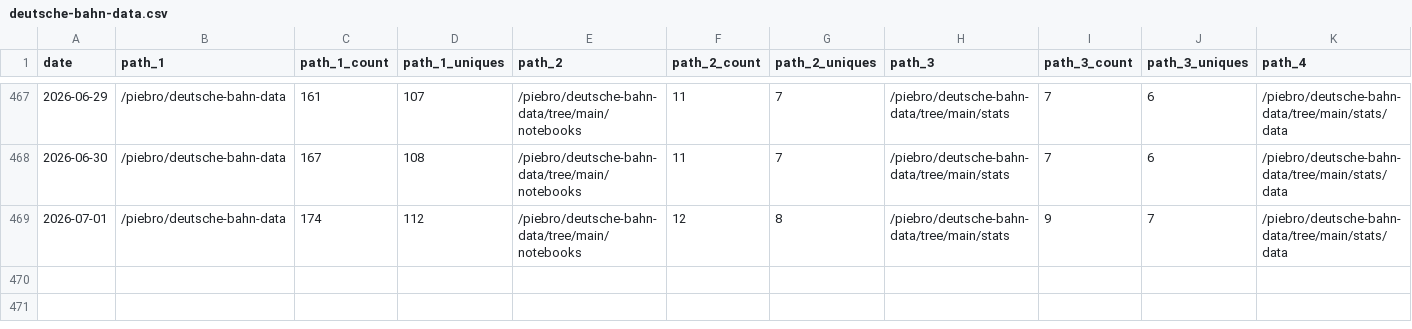
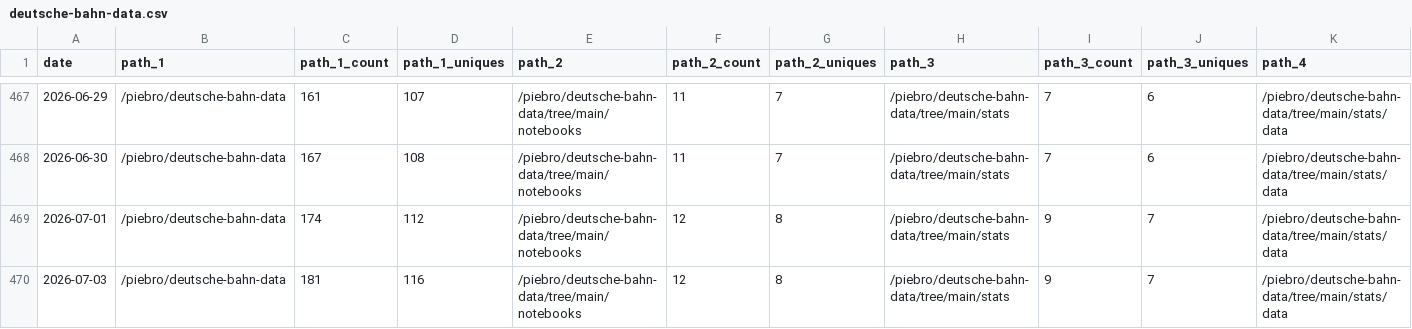
Before and after one commit to piebro/github-repo-traffic-stats, a CSV file: data/github_paths/deutsche-bahn-data.csv, drawn as a sheet; only a part is shown, gaps mark what is left out; rows hold the shown columns only; the diff names each change by its address in the sheet, - before the commit and + after, or states it on an @@ line.

```diff
--- a/data/github_paths/deutsche-bahn-data.csv
+++ b/data/github_paths/deutsche-bahn-data.csv
+row 470: 2026-07-03 | /piebro/deutsche-bahn-data | 181 | 116 | /piebro/deutsche-bahn-data/tree/main/notebooks | 12 | 8 | /piebro/deutsche-bahn-data/tree/main/stats | 9 | 7 | /piebro/deutsche-bahn-data/tree/main/stats/data
```
Also changed, not shown: data/github_paths/echo-mcp-server-for-testing.csv, data/github_paths/factorio-blueprint-visualizer.csv, 39 other files.
